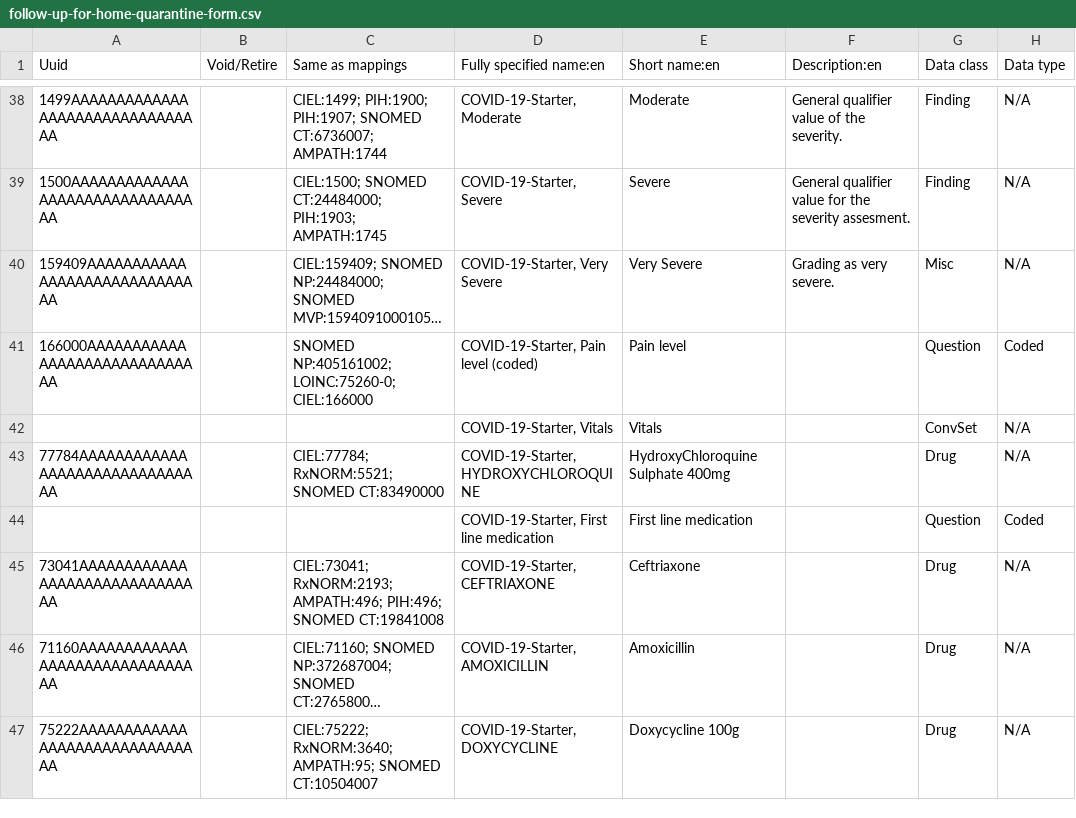
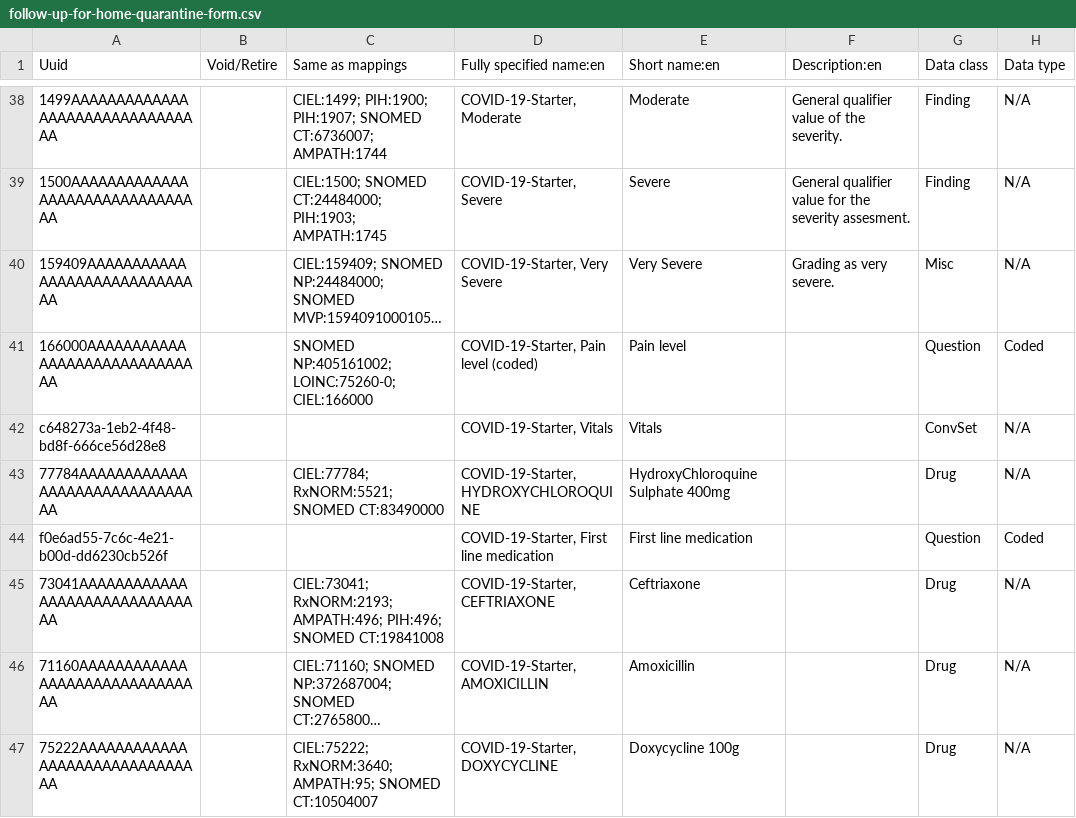
Before and after one commit to Bahmni-Covid19/bahmni-playbooks, a CSV file: roles/covid-19-starter/files/concepts/follow-up-for-home-quarantine-form.csv, drawn as a sheet; only a part is shown, gaps mark what is left out; long unchanged cells end in …; the diff covers the shown part only; the diff names each change by its address in the sheet, - before the commit and + after, or states it on an @@ line.

Commit message:
Winkler,Santos | Hardcoded UUID's, and updated follow up home qurantine form

```diff
--- a/roles/covid-19-starter/files/concepts/follow-up-for-home-quarantine-form.csv
+++ b/roles/covid-19-starter/files/concepts/follow-up-for-home-quarantine-form.csv
-A42 (Uuid): (empty)
+A42 (Uuid): c648273a-1eb2-4f48-bd8f-666ce56d28e8
-A44 (Uuid): (empty)
+A44 (Uuid): f0e6ad55-7c6c-4e21-b00d-dd6230cb526f
```
Also changed, not shown: 11 edited cells elsewhere in this file, 2 other files.
